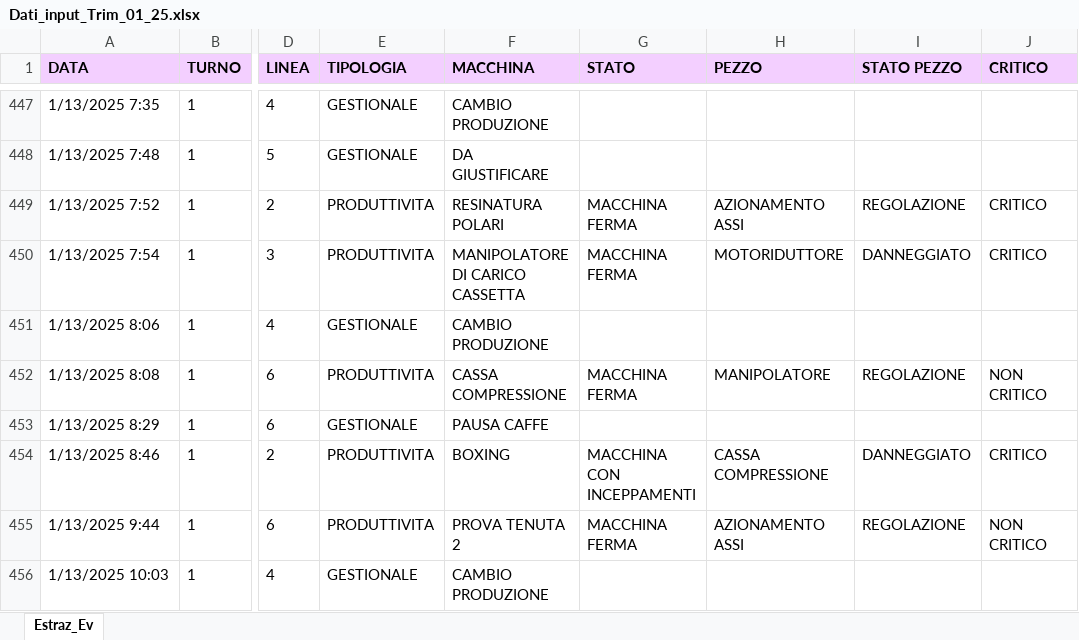
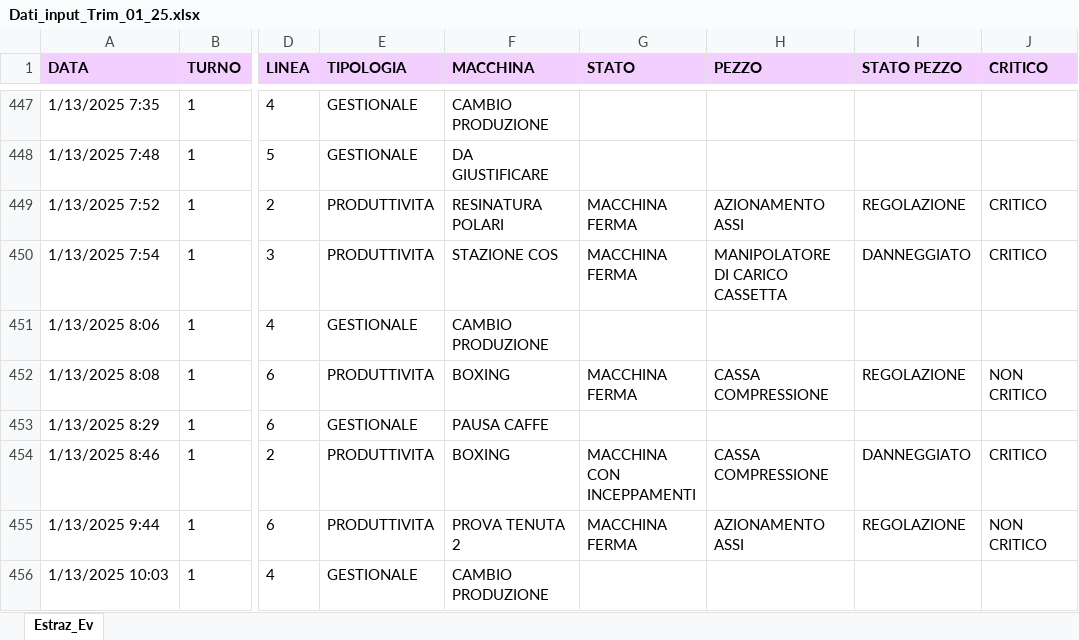
Before and after one commit to Noemi-di/Manutenzione, an Excel workbook: Dati_input_Trim_01_25.xlsx, sheet Estraz_Ev, drawn as a sheet; only a part is shown, gaps mark what is left out; values as stored, in another font and other column widths than the file's, no borders; the diff covers the shown part only; the diff names each change by its address in the sheet, - before the commit and + after, or states it on an @@ line.

```diff
--- a/Dati_input_Trim_01_25.xlsx (sheet Estraz_Ev)
+++ b/Dati_input_Trim_01_25.xlsx (sheet Estraz_Ev)
-F450 (MACCHINA): MANIPOLATORE DI CARICO CASSETTA
+F450 (MACCHINA): STAZIONE COS
-H450 (PEZZO): MOTORIDUTTORE
+H450 (PEZZO): MANIPOLATORE DI CARICO CASSETTA
-F452 (MACCHINA): CASSA COMPRESSIONE
+F452 (MACCHINA): BOXING
-H452 (PEZZO): MANIPOLATORE
+H452 (PEZZO): CASSA COMPRESSIONE
```
Also changed, not shown: 75 edited cells elsewhere in this sheet, Analisi_trimestrale.xlsx.
